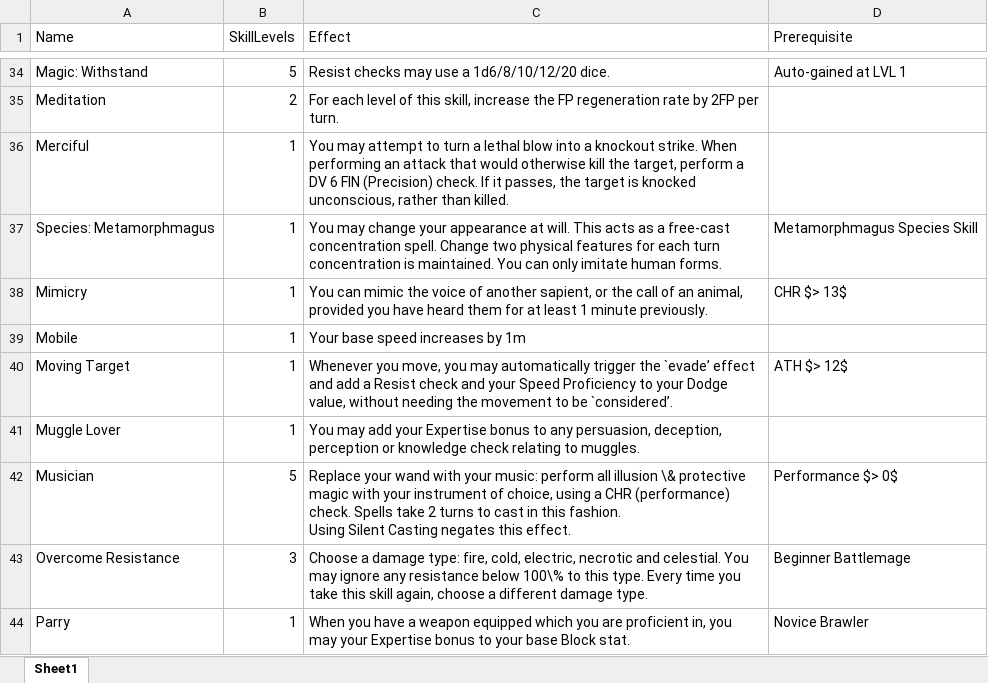
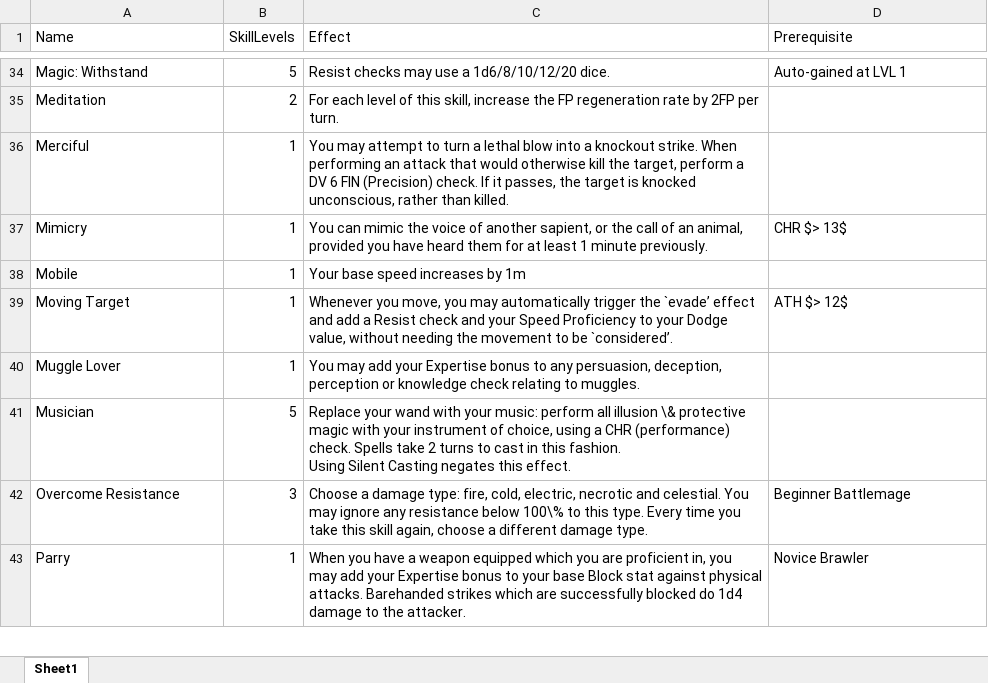
Before and after one commit to DrFraserGovil/HPRPG, an Excel workbook: CoreRulebook/Data/skills.xlsx, sheet Sheet1, drawn as a sheet; only a part is shown, gaps mark what is left out; values as stored, in another font and other column widths than the file's, no borders; charts and pictures not drawn; removed rows and columns are numbered as before the commit, all else as after; the diff covers the shown part only; the diff names each change by its address in the sheet, - before the commit and + after, or states it on an @@ line.

```diff
--- a/CoreRulebook/Data/skills.xlsx (sheet Sheet1)
+++ b/CoreRulebook/Data/skills.xlsx (sheet Sheet1)
-row 37: Species: Metamorphmagus | 1 | You may change your appearance at will. This acts as a free-cast concentration spell. Change two physical features for each turn concentration is maintained. You can only imitate human forms. | Metamorphmagus Species Skill
-D41 (Prerequisite): Performance $> 0$
+D41 (Prerequisite): (empty)
-C43 (Effect): …you may your Expertise bonus to your base Block stat.
+C43 (Effect): …you may add your Expertise bonus to your base Block stat against physical attacks. Barehanded strikes which are successfully blocked do 1d4 damage to the attacker.
```
Also changed, not shown: 5 added rows and 8 edited cells elsewhere in this sheet, charts or pictures, CoreRulebook/Data/Items/weapons.xlsx, CoreRulebook/Data/Spells/AllSpells.xlsx, 11 other files.
